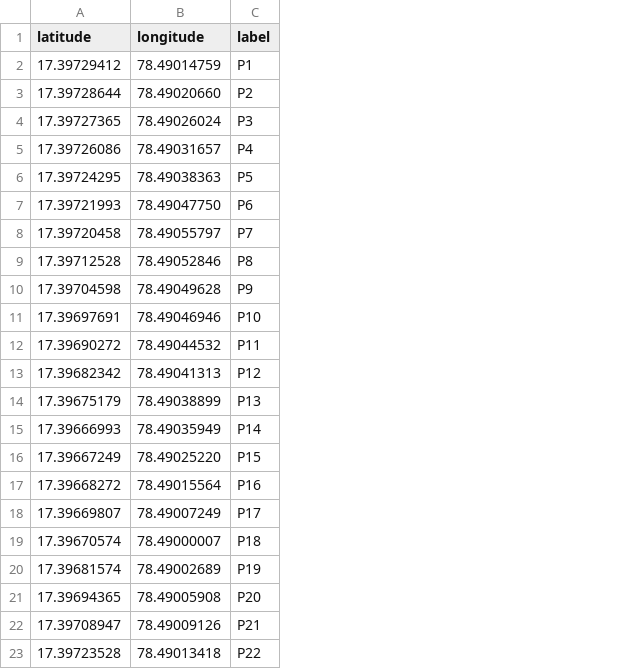
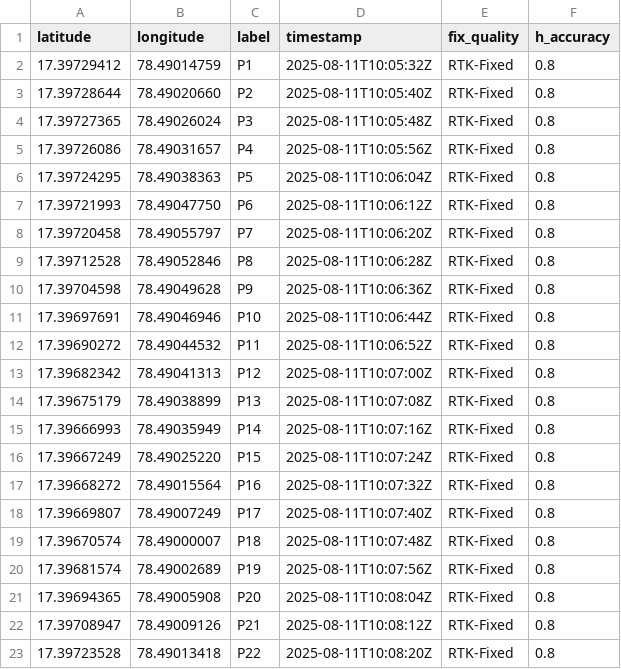
Before and after one commit to muzammil-ibrahim/Agri-Control-Station, a CSV file: Backend/CSV_data/geofence.csv, drawn as a sheet; the diff names each change by its address in the sheet, - before the commit and + after, or states it on an @@ line.

```diff
--- a/Backend/CSV_data/geofence.csv
+++ b/Backend/CSV_data/geofence.csv
+column D (timestamp), rows 2-23: 2025-08-11T10:05:32Z | 2025-08-11T10:05:40Z | 2025-08-11T10:05:48Z | 2025-08-11T10:05:56Z | 2025-08-11T10:06:04Z | 2025-08-11T10:06:12Z | 2025-08-11T10:06:20Z | 2025-08-11T10:06:28Z | 2025-08-11T10:06:36Z | 2025-08-11T10:06:44Z | 2025-08-11T10:06:52Z | 2025-08-11T10:07:00Z | 2025-08-11T10:07:08Z | 2025-08-11T10:07:16Z | 2025-08-11T10:07:24Z | 2025-08-11T10:07:32Z | 2025-08-11T10:07:40Z | 2025-08-11T10:07:48Z | 2025-08-11T10:07:56Z | 2025-08-11T10:08:04Z | 2025-08-11T10:08:12Z | 2025-08-11T10:08:20Z
+column E (fix_quality), rows 2-23: all RTK-Fixed
+column F (h_accuracy), rows 2-23: all 0.8
```
Also changed, not shown: 42 other files.
